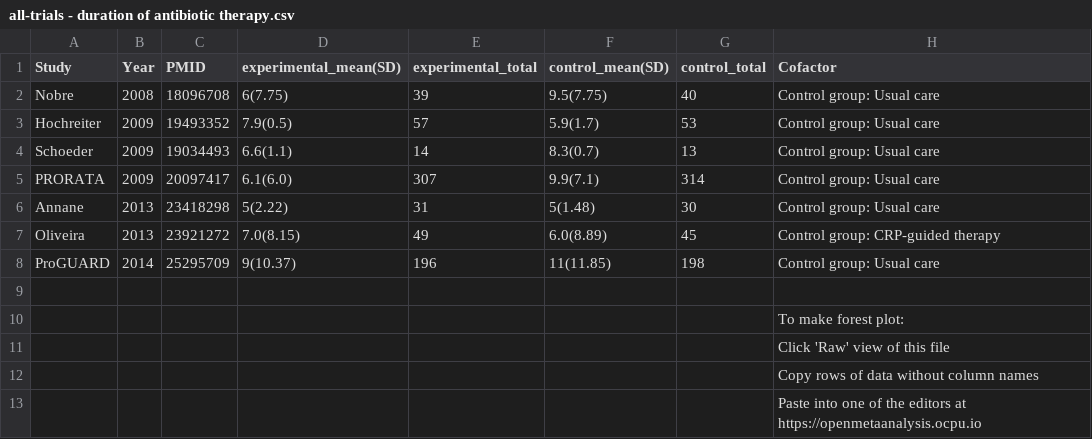
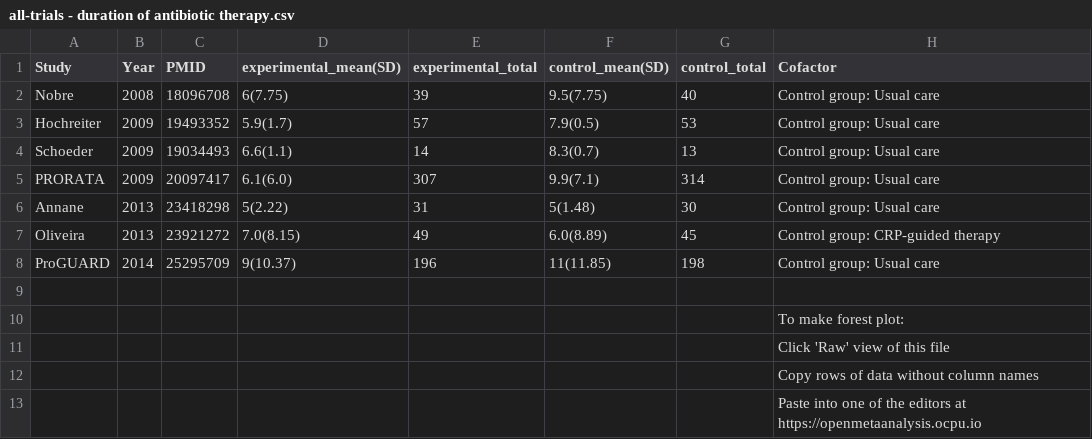
Before and after one commit to openMetaAnalysis/Procalcitonin-guided-therapy-for-patients-with-severe-sepsis-and-septic-shock, a CSV file: data/all-trials - duration of antibiotic therapy.csv, drawn as a sheet.

Commit message:
Correct data for Hochreiter

```diff
--- a/data/all-trials - duration of antibiotic therapy.csv
+++ b/data/all-trials - duration of antibiotic therapy.csv
@@ -2,3 +2,3 @@ Study,Year,PMID,experimental_mean(SD),experimental_total,control_mean(SD),contro
 Nobre,2008,18096708,6(7.75),39,9.5(7.75),40,Control group: Usual care,
-Hochreiter,2009,19493352,7.9(0.5),57,5.9(1.7),53,Control group: Usual care,
+Hochreiter,2009,19493352,5.9(1.7),57,7.9(0.5),53,Control group: Usual care,
 Schoeder,2009,19034493,6.6(1.1),14,8.3(0.7),13,Control group: Usual care,
```
Also changed, not shown: 3 other files.
